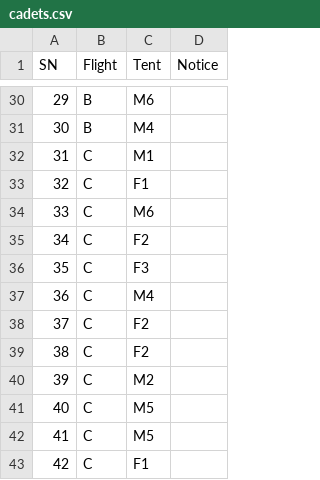
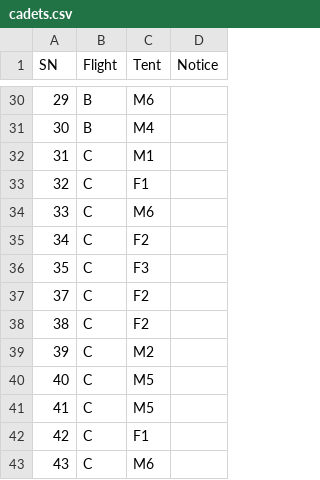
Before and after one commit to Purple-Vicky/K9_Camp_Companion, a CSV file: cadets.csv, drawn as a sheet; only a part is shown, gaps mark what is left out; the shorter side is filled out with more unchanged rows.

```diff
--- a/cadets.csv
+++ b/cadets.csv
@@ -36,3 +36,2 @@ SN,Flight,Tent,Notice
 35,C,F3,
-36,C,M4,
 37,C,F2,
```
Also changed, not shown: mobiles.csv.
